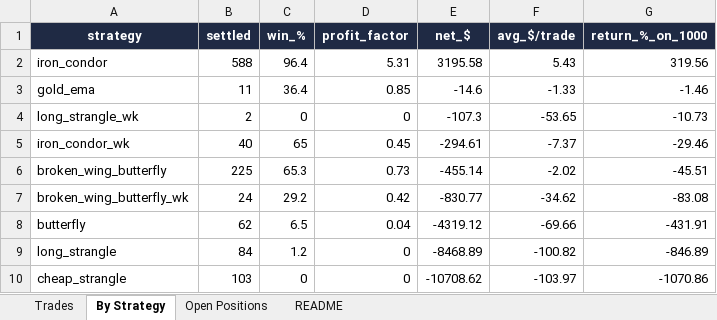
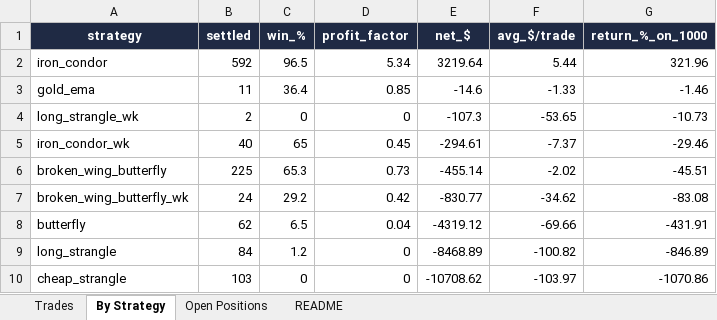
Before and after one commit to Ayushtambi2011/deltahedge-bot, an Excel workbook: OUTPUT FILE.xlsx, sheet By Strategy, drawn as a sheet; values as stored, in another font and other column widths than the file's, no borders; the diff names each change by its address in the sheet, - before the commit and + after, or states it on an @@ line.

```diff
--- a/OUTPUT FILE.xlsx (sheet By Strategy)
+++ b/OUTPUT FILE.xlsx (sheet By Strategy)
-B2 (settled): 588
+B2 (settled): 592
-C2 (win_%): 96.4
+C2 (win_%): 96.5
-D2 (profit_factor): 5.31
+D2 (profit_factor): 5.34
-E2 (net_$): 3195.58
+E2 (net_$): 3219.64
-F2 (avg_$/trade): 5.43
+F2 (avg_$/trade): 5.44
-G2 (return_%_on_1000): 319.56
+G2 (return_%_on_1000): 321.96
```
Also changed, not shown: sheet Trades, sheet Open Positions, sheet README, 2 other files.
